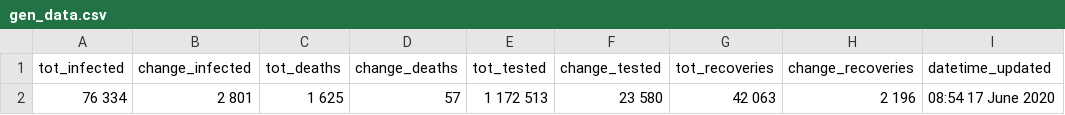
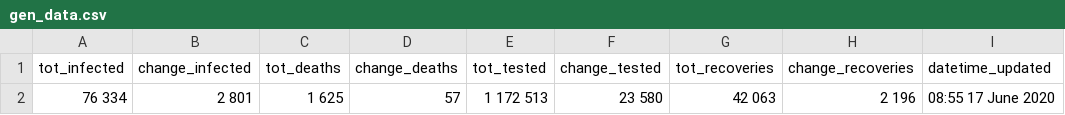
Before and after one commit to SimonRosen173/Covid19SAData, a CSV file: data/gen_data.csv, drawn as a sheet.

Commit message:
[auto] Data updated - 2020-06-17  8:55:23.19

```diff
--- a/data/gen_data.csv
+++ b/data/gen_data.csv
@@ -1,2 +1,2 @@
 tot_infected,change_infected,tot_deaths,change_deaths,tot_tested,change_tested,tot_recoveries,change_recoveries,datetime_updated
-76 334,2 801,1 625,57,1 172 513,23 580,42 063,2 196,08:54 17 June 2020
+76 334,2 801,1 625,57,1 172 513,23 580,42 063,2 196,08:55 17 June 2020
```
Also changed, not shown: 27 other files.
